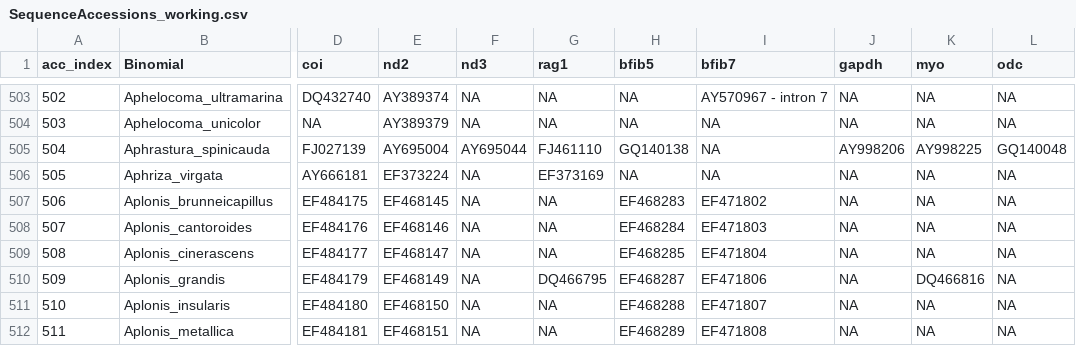
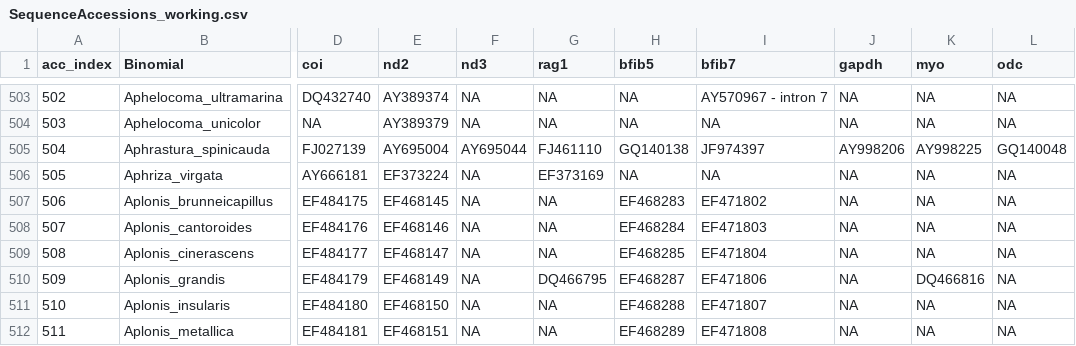
Before and after one commit to ghthomas/BirdPhyloPipeline, a CSV file: doc/SequenceAccessions_working.csv, drawn as a sheet; only a part is shown, gaps mark what is left out; the diff covers the shown part only; the diff names each change by its address in the sheet, - before the commit and + after, or states it on an @@ line.

```diff
--- a/doc/SequenceAccessions_working.csv
+++ b/doc/SequenceAccessions_working.csv
-I505 (bfib7): NA
+I505 (bfib7): JF974397
```
Also changed, not shown: 26 edited cells elsewhere in this file, 1 other file.
